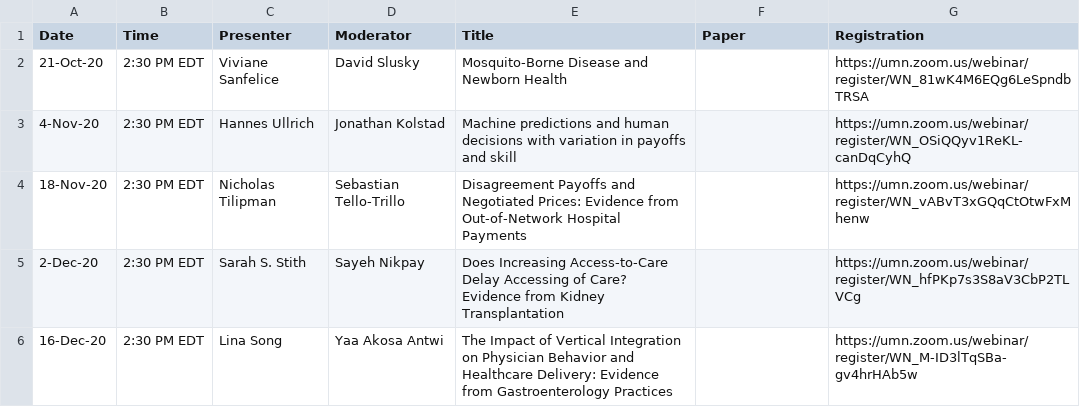
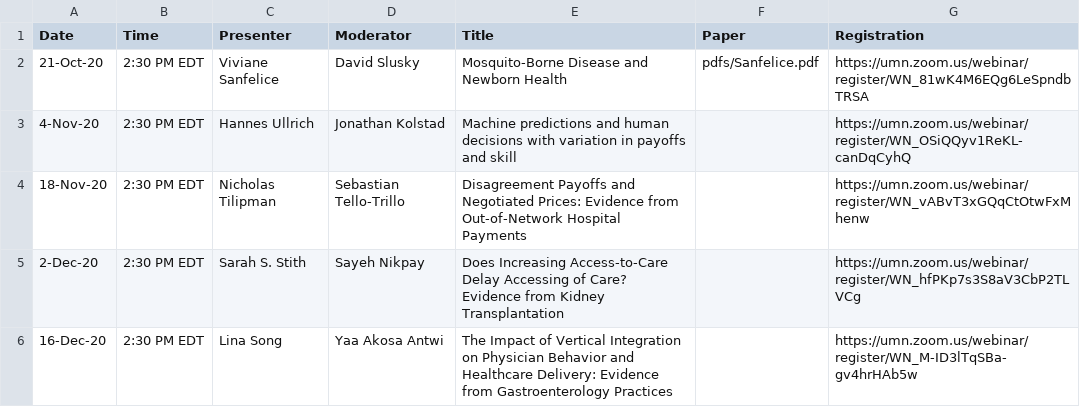
Before and after one commit to ernbilen/EHEC-website, a CSV file: _data/main_page.csv, drawn as a sheet.

```diff
--- a/_data/main_page.csv
+++ b/_data/main_page.csv
@@ -1,3 +1,3 @@
 Date,Time,Presenter,Moderator,Title,Paper,Registration
-21-Oct-20,2:30 PM EDT,Viviane Sanfelice,David Slusky,Mosquito-Borne Disease and Newborn Health,,https://umn.zoom.us/webinar/register/WN_81wK4M6EQg6LeSpndbTRSA
+21-Oct-20,2:30 PM EDT,Viviane Sanfelice,David Slusky,Mosquito-Borne Disease and Newborn Health,pdfs/Sanfelice.pdf,https://umn.zoom.us/webinar/register/WN_81wK4M6EQg6LeSpndbTRSA
 4-Nov-20,2:30 PM EDT,Hannes Ullrich,Jonathan Kolstad,Machine predictions and human decisions with variation in payoffs and skill,,https://umn.zoom.us/webinar/register/WN_OSiQQyv1ReKL-canDqCyhQ
```
Also changed, not shown: _data/schedule.csv.
